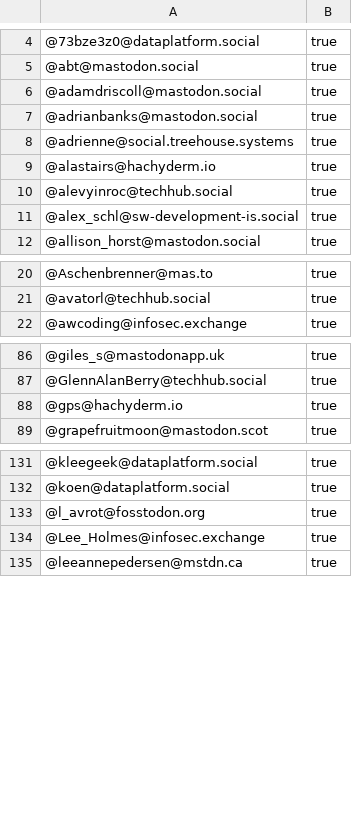
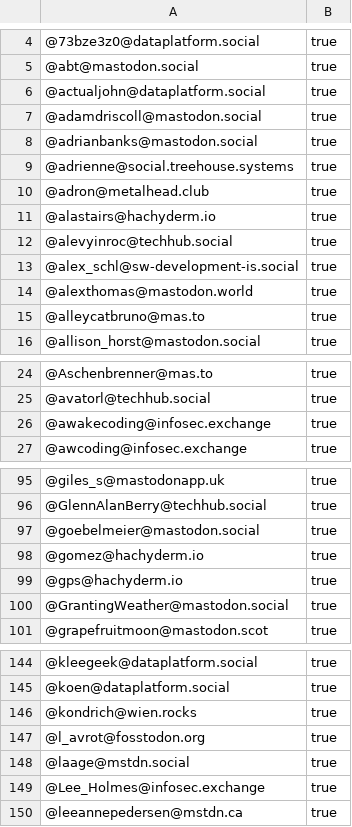
Before and after one commit to dataplat/mastodon, a CSV file: dataplat/mastodon-import.csv, drawn as a sheet; only a part is shown, gaps mark what is left out; the diff covers the shown part only; the diff names each change by its address in the sheet, - before the commit and + after, or states it on an @@ line.

```diff
--- a/dataplat/mastodon-import.csv
+++ b/dataplat/mastodon-import.csv
+row 6: @actualjohn@dataplatform.social | true
+row 10: @adron@metalhead.club | true
+row 14: @alexthomas@mastodon.world | true
+row 15: @alleycatbruno@mas.to | true
+row 26: @awakecoding@infosec.exchange | true
+row 97: @goebelmeier@mastodon.social | true
+row 98: @gomez@hachyderm.io | true
+row 100: @GrantingWeather@mastodon.social | true
+row 146: @kondrich@wien.rocks | true
+row 148: @laage@mstdn.social | true
```
Also changed, not shown: 8 added rows elsewhere in this file, dataplat/twitter-match-archive.csv.
